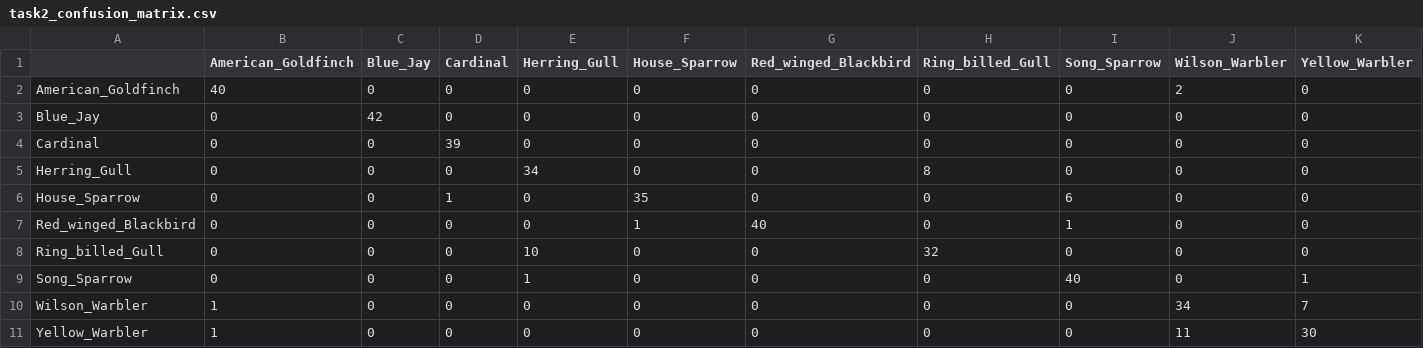
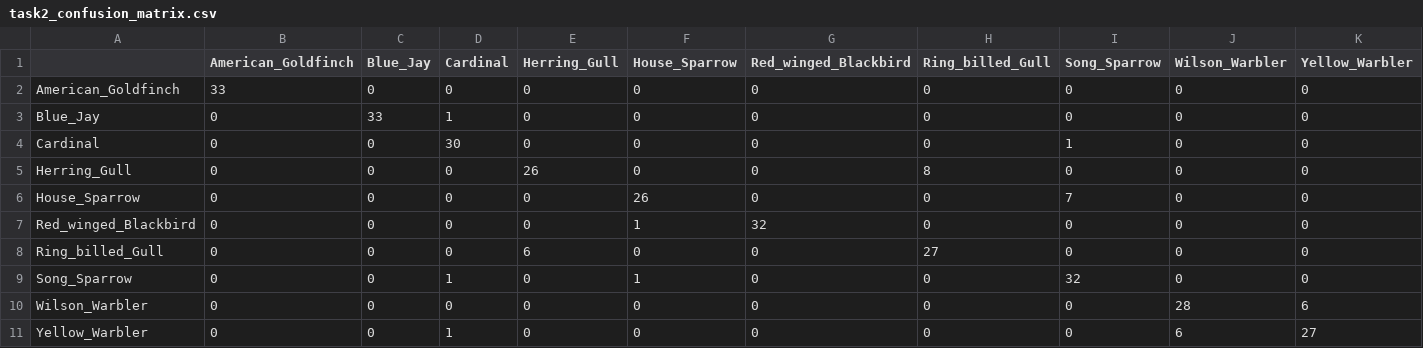
Before and after one commit to sophiaaaaaa123/ml-assignment2, a CSV file: ml_assignment2/task2_confusion_matrix.csv, drawn as a sheet.

```diff
--- a/ml_assignment2/task2_confusion_matrix.csv
+++ b/ml_assignment2/task2_confusion_matrix.csv
@@ -1,11 +1,11 @@
 ,American_Goldfinch,Blue_Jay,Cardinal,Herring_Gull,House_Sparrow,Red_winged_Blackbird,Ring_billed_Gull,Song_Sparrow,Wilson_Warbler,Yellow_Warbler
-American_Goldfinch,40,0,0,0,0,0,0,0,2,0
-Blue_Jay,0,42,0,0,0,0,0,0,0,0
-Cardinal,0,0,39,0,0,0,0,0,0,0
-Herring_Gull,0,0,0,34,0,0,8,0,0,0
-House_Sparrow,0,0,1,0,35,0,0,6,0,0
-Red_winged_Blackbird,0,0,0,0,1,40,0,1,0,0
-Ring_billed_Gull,0,0,0,10,0,0,32,0,0,0
-Song_Sparrow,0,0,0,1,0,0,0,40,0,1
-Wilson_Warbler,1,0,0,0,0,0,0,0,34,7
-Yellow_Warbler,1,0,0,0,0,0,0,0,11,30
+American_Goldfinch,33,0,0,0,0,0,0,0,0,0
+Blue_Jay,0,33,1,0,0,0,0,0,0,0
+Cardinal,0,0,30,0,0,0,0,1,0,0
+Herring_Gull,0,0,0,26,0,0,8,0,0,0
+House_Sparrow,0,0,0,0,26,0,0,7,0,0
+Red_winged_Blackbird,0,0,0,0,1,32,0,0,0,0
+Ring_billed_Gull,0,0,0,6,0,0,27,0,0,0
+Song_Sparrow,0,0,1,0,1,0,0,32,0,0
+Wilson_Warbler,0,0,0,0,0,0,0,0,28,6
+Yellow_Warbler,0,0,1,0,0,0,0,0,6,27
```
Also changed, not shown: ml_assignment2/task1_confusion_matrix.csv, ml_assignment2/task1_feature_subsets.csv, 16 other files.
